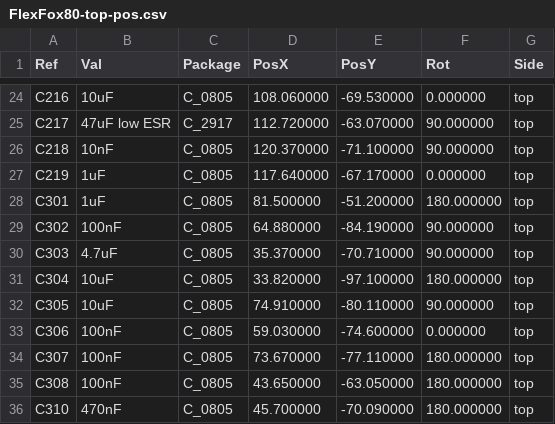
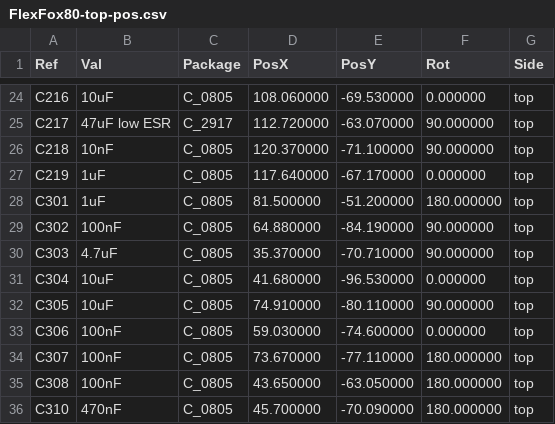
Before and after one commit to OpenARDF/FlexFox80, a CSV file: KiCad/Gerber/FlexFox80-top-pos.csv, drawn as a sheet; only a part is shown, gaps mark what is left out.

Commit message:
Fan Control Update
o Corrected an error in the fan control circuit
o Updated all gerbers and fab files

```diff
--- a/KiCad/Gerber/FlexFox80-top-pos.csv
+++ b/KiCad/Gerber/FlexFox80-top-pos.csv
@@ -30,3 +30,3 @@ Ref,Val,Package,PosX,PosY,Rot,Side
 "C303","4.7uF","C_0805",35.370000,-70.710000,90.000000,top
-"C304","10uF","C_0805",33.820000,-97.100000,180.000000,top
+"C304","10uF","C_0805",41.680000,-96.530000,0.000000,top
 "C305","10uF","C_0805",74.910000,-80.110000,90.000000,top
```
Also changed, not shown: 23 other files.
